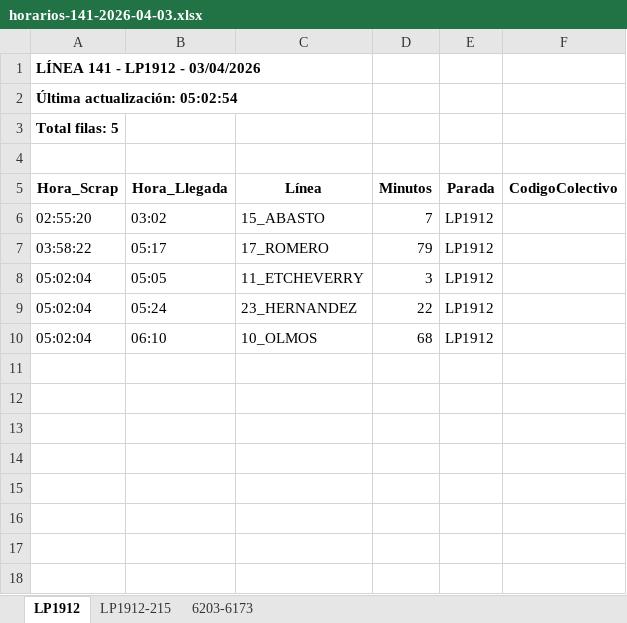
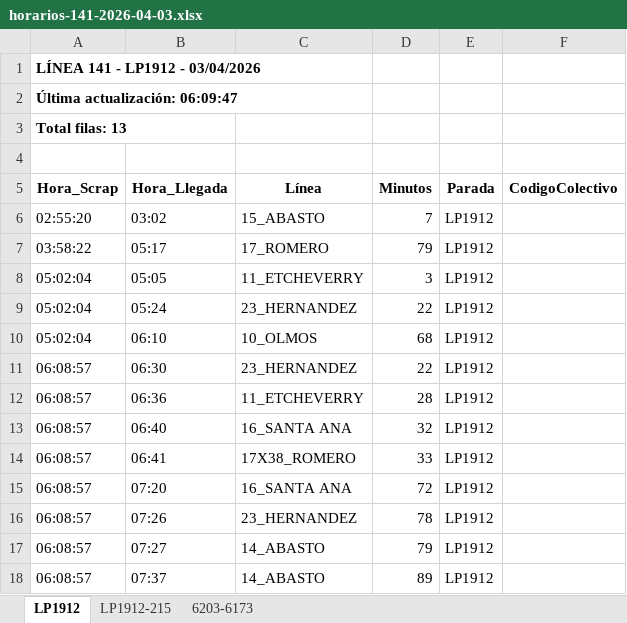
Before and after one commit to palomac00/recolector-colectivos, an Excel workbook: data/horarios-141-2026-04-03.xlsx, sheet LP1912, drawn as a sheet; values as stored, in another font and other column widths than the file's, no borders; the diff names each change by its address in the sheet, - before the commit and + after, or states it on an @@ line.

```diff
--- a/data/horarios-141-2026-04-03.xlsx (sheet LP1912)
+++ b/data/horarios-141-2026-04-03.xlsx (sheet LP1912)
-A2 (Hora_Scrap): Última actualización: 05:02:54
+A2 (Hora_Scrap): Última actualización: 06:09:47
-A3 (Hora_Scrap): Total filas: 5
+A3 (Hora_Scrap): Total filas: 13
+row 11: 06:08:57 | 06:30 | 23_HERNANDEZ | 22 | LP1912
+row 12: 06:08:57 | 06:36 | 11_ETCHEVERRY | 28 | LP1912
+row 13: 06:08:57 | 06:40 | 16_SANTA ANA | 32 | LP1912
+row 14: 06:08:57 | 06:41 | 17X38_ROMERO | 33 | LP1912
+row 15: 06:08:57 | 07:20 | 16_SANTA ANA | 72 | LP1912
+row 16: 06:08:57 | 07:26 | 23_HERNANDEZ | 78 | LP1912
+row 17: 06:08:57 | 07:27 | 14_ABASTO | 79 | LP1912
+row 18: 06:08:57 | 07:37 | 14_ABASTO | 89 | LP1912
```
Also changed, not shown: sheet 6203-6173, sheet LP1912-215, 2 other files.
